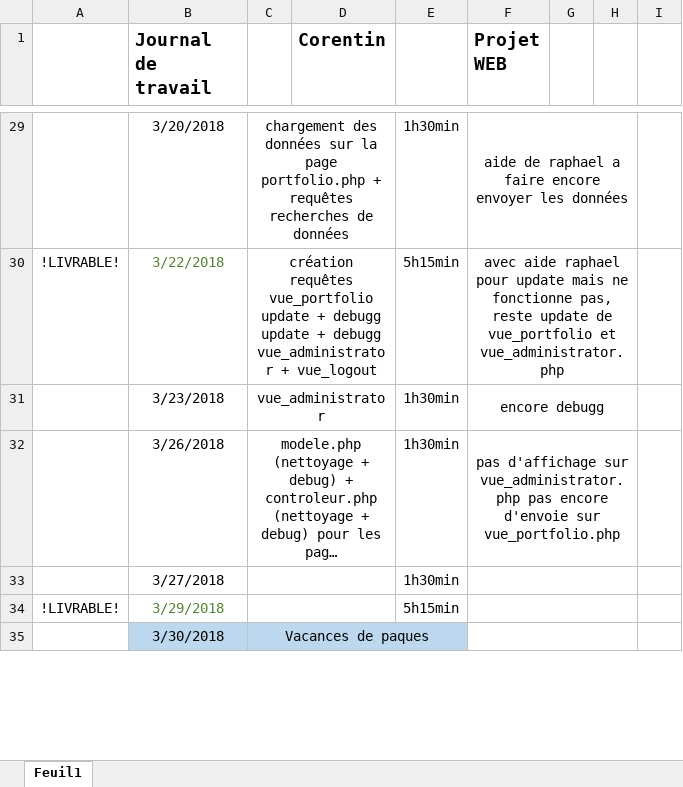
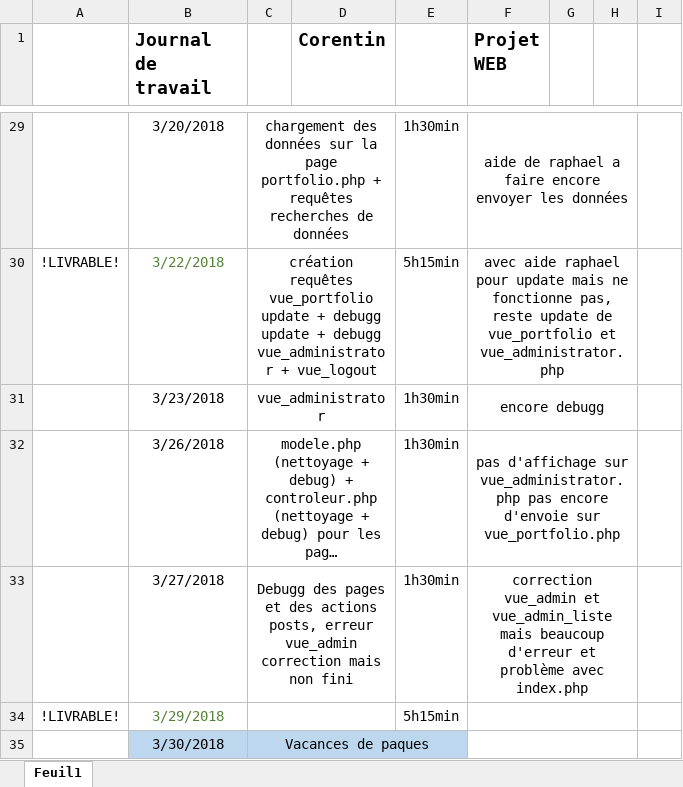
Before and after one commit to corentincpnv/Projet-Portfolio, an Excel workbook: Projet Web/Documentation/Journal de travail Corentin.xlsx, sheet Feuil1, drawn as a sheet; only a part is shown, gaps mark what is left out; long unchanged cells end in …; values as stored, in another font and other column widths than the file's, no borders; the diff names each change by its address in the sheet, - before the commit and + after, or states it on an @@ line.

Commit message:
commit corrections d'erreurs
vue_admin, vue_admin_list, index.php ainsi que controleur et modele

```diff
--- a/Projet Web/Documentation/Journal de travail Corentin.xlsx (sheet Feuil1)
+++ b/Projet Web/Documentation/Journal de travail Corentin.xlsx (sheet Feuil1)
-C33: (empty)
+C33: Debugg des pages et des actions posts, erreur vue_admin correction mais non fini
-F33 (Projet WEB): (empty)
+F33 (Projet WEB): correction vue_admin et vue_admin_liste mais beaucoup d'erreur et problème avec index.php
```
Also changed, not shown: 5 other files.
